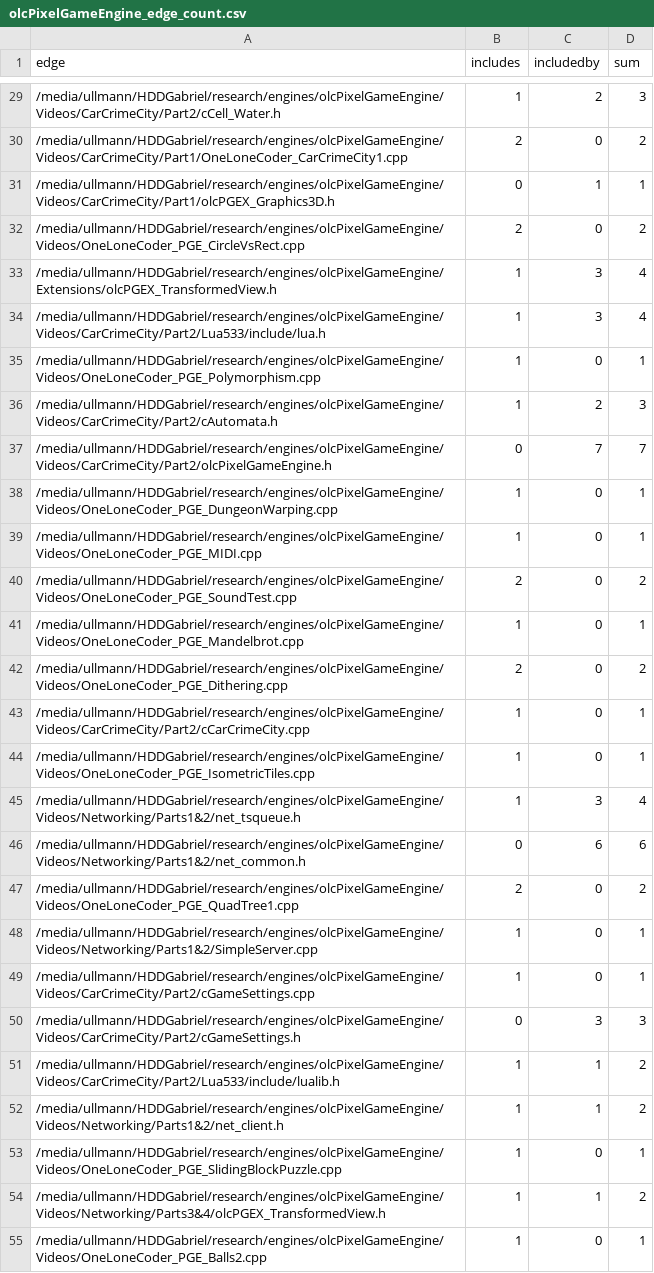
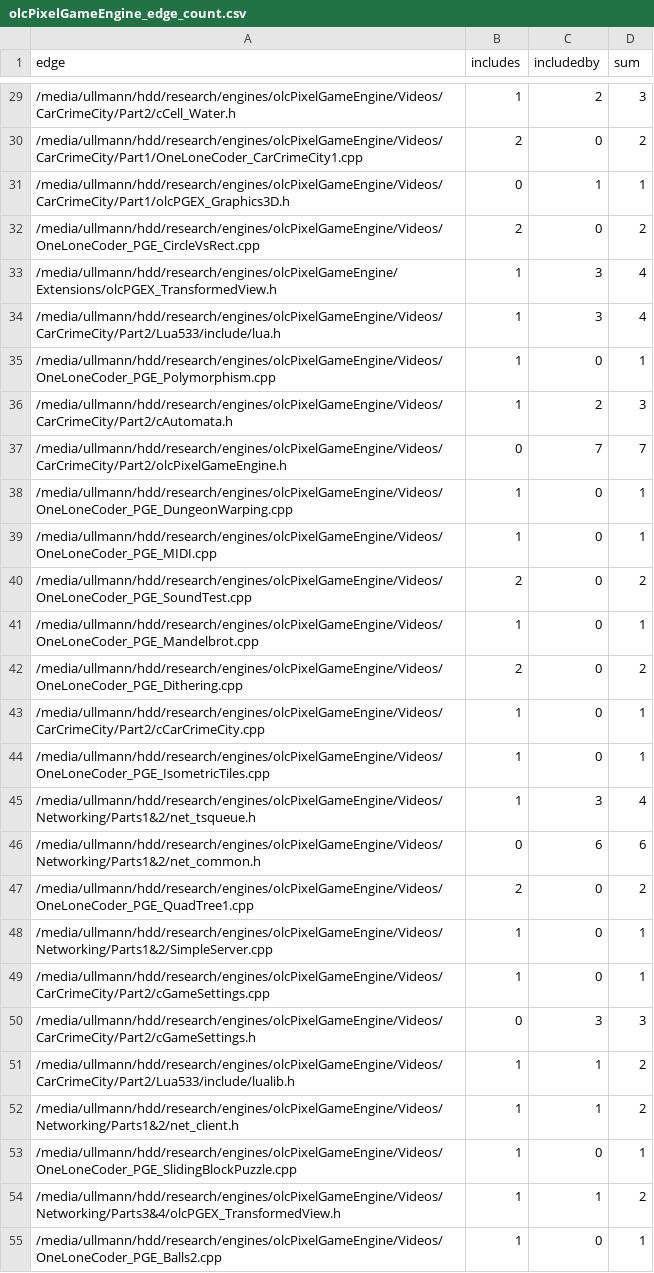
Before and after one commit to gamedev-studies/cpp-include-walker, a CSV file: 2-way-includes/graphs/olcPixelGameEngine_edge_count.csv, drawn as a sheet; only a part is shown, gaps mark what is left out; the diff covers the shown part only; the diff names each change by its address in the sheet, - before the commit and + after, or states it on an @@ line.

```diff
--- a/2-way-includes/graphs/olcPixelGameEngine_edge_count.csv
+++ b/2-way-includes/graphs/olcPixelGameEngine_edge_count.csv
-A29 (edge): /media/ullmann/HDDGabriel/research/engines/olcPixelGameEngine/Videos/CarCrimeCity/Part2/cCell_Water.h
+A29 (edge): /media/ullmann/hdd/research/engines/olcPixelGameEngine/Videos/CarCrimeCity/Part2/cCell_Water.h
-A30 (edge): /media/ullmann/HDDGabriel/research/engines/olcPixelGameEngine/Videos/CarCrimeCity/Part1/OneLoneCoder_CarCrimeCity1.cpp
+A30 (edge): /media/ullmann/hdd/research/engines/olcPixelGameEngine/Videos/CarCrimeCity/Part1/OneLoneCoder_CarCrimeCity1.cpp
-A31 (edge): /media/ullmann/HDDGabriel/research/engines/olcPixelGameEngine/Videos/CarCrimeCity/Part1/olcPGEX_Graphics3D.h
+A31 (edge): /media/ullmann/hdd/research/engines/olcPixelGameEngine/Videos/CarCrimeCity/Part1/olcPGEX_Graphics3D.h
-A32 (edge): /media/ullmann/HDDGabriel/research/engines/olcPixelGameEngine/Videos/OneLoneCoder_PGE_CircleVsRect.cpp
+A32 (edge): /media/ullmann/hdd/research/engines/olcPixelGameEngine/Videos/OneLoneCoder_PGE_CircleVsRect.cpp
-A33 (edge): /media/ullmann/HDDGabriel/research/engines/olcPixelGameEngine/Extensions/olcPGEX_TransformedView.h
+A33 (edge): /media/ullmann/hdd/research/engines/olcPixelGameEngine/Extensions/olcPGEX_TransformedView.h
-A34 (edge): /media/ullmann/HDDGabriel/research/engines/olcPixelGameEngine/Videos/CarCrimeCity/Part2/Lua533/include/lua.h
+A34 (edge): /media/ullmann/hdd/research/engines/olcPixelGameEngine/Videos/CarCrimeCity/Part2/Lua533/include/lua.h
-A35 (edge): /media/ullmann/HDDGabriel/research/engines/olcPixelGameEngine/Videos/OneLoneCoder_PGE_Polymorphism.cpp
+A35 (edge): /media/ullmann/hdd/research/engines/olcPixelGameEngine/Videos/OneLoneCoder_PGE_Polymorphism.cpp
-A36 (edge): /media/ullmann/HDDGabriel/research/engines/olcPixelGameEngine/Videos/CarCrimeCity/Part2/cAutomata.h
+A36 (edge): /media/ullmann/hdd/research/engines/olcPixelGameEngine/Videos/CarCrimeCity/Part2/cAutomata.h
-A37 (edge): /media/ullmann/HDDGabriel/research/engines/olcPixelGameEngine/Videos/CarCrimeCity/Part2/olcPixelGameEngine.h
+A37 (edge): /media/ullmann/hdd/research/engines/olcPixelGameEngine/Videos/CarCrimeCity/Part2/olcPixelGameEngine.h
-A38 (edge): /media/ullmann/HDDGabriel/research/engines/olcPixelGameEngine/Videos/OneLoneCoder_PGE_DungeonWarping.cpp
+A38 (edge): /media/ullmann/hdd/research/engines/olcPixelGameEngine/Videos/OneLoneCoder_PGE_DungeonWarping.cpp
-A39 (edge): /media/ullmann/HDDGabriel/research/engines/olcPixelGameEngine/Videos/OneLoneCoder_PGE_MIDI.cpp
+A39 (edge): /media/ullmann/hdd/research/engines/olcPixelGameEngine/Videos/OneLoneCoder_PGE_MIDI.cpp
-A40 (edge): /media/ullmann/HDDGabriel/research/engines/olcPixelGameEngine/Videos/OneLoneCoder_PGE_SoundTest.cpp
+A40 (edge): /media/ullmann/hdd/research/engines/olcPixelGameEngine/Videos/OneLoneCoder_PGE_SoundTest.cpp
-A41 (edge): /media/ullmann/HDDGabriel/research/engines/olcPixelGameEngine/Videos/OneLoneCoder_PGE_Mandelbrot.cpp
+A41 (edge): /media/ullmann/hdd/research/engines/olcPixelGameEngine/Videos/OneLoneCoder_PGE_Mandelbrot.cpp
-A42 (edge): /media/ullmann/HDDGabriel/research/engines/olcPixelGameEngine/Videos/OneLoneCoder_PGE_Dithering.cpp
+A42 (edge): /media/ullmann/hdd/research/engines/olcPixelGameEngine/Videos/OneLoneCoder_PGE_Dithering.cpp
-A43 (edge): /media/ullmann/HDDGabriel/research/engines/olcPixelGameEngine/Videos/CarCrimeCity/Part2/cCarCrimeCity.cpp
+A43 (edge): /media/ullmann/hdd/research/engines/olcPixelGameEngine/Videos/CarCrimeCity/Part2/cCarCrimeCity.cpp
-A44 (edge): /media/ullmann/HDDGabriel/research/engines/olcPixelGameEngine/Videos/OneLoneCoder_PGE_IsometricTiles.cpp
+A44 (edge): /media/ullmann/hdd/research/engines/olcPixelGameEngine/Videos/OneLoneCoder_PGE_IsometricTiles.cpp
-A45 (edge): /media/ullmann/HDDGabriel/research/engines/olcPixelGameEngine/Videos/Networking/Parts1&2/net_tsqueue.h
+A45 (edge): /media/ullmann/hdd/research/engines/olcPixelGameEngine/Videos/Networking/Parts1&2/net_tsqueue.h
-A46 (edge): /media/ullmann/HDDGabriel/research/engines/olcPixelGameEngine/Videos/Networking/Parts1&2/net_common.h
+A46 (edge): /media/ullmann/hdd/research/engines/olcPixelGameEngine/Videos/Networking/Parts1&2/net_common.h
-A47 (edge): /media/ullmann/HDDGabriel/research/engines/olcPixelGameEngine/Videos/OneLoneCoder_PGE_QuadTree1.cpp
+A47 (edge): /media/ullmann/hdd/research/engines/olcPixelGameEngine/Videos/OneLoneCoder_PGE_QuadTree1.cpp
-A48 (edge): /media/ullmann/HDDGabriel/research/engines/olcPixelGameEngine/Videos/Networking/Parts1&2/SimpleServer.cpp
+A48 (edge): /media/ullmann/hdd/research/engines/olcPixelGameEngine/Videos/Networking/Parts1&2/SimpleServer.cpp
-A49 (edge): /media/ullmann/HDDGabriel/research/engines/olcPixelGameEngine/Videos/CarCrimeCity/Part2/cGameSettings.cpp
+A49 (edge): /media/ullmann/hdd/research/engines/olcPixelGameEngine/Videos/CarCrimeCity/Part2/cGameSettings.cpp
-A50 (edge): /media/ullmann/HDDGabriel/research/engines/olcPixelGameEngine/Videos/CarCrimeCity/Part2/cGameSettings.h
+A50 (edge): /media/ullmann/hdd/research/engines/olcPixelGameEngine/Videos/CarCrimeCity/Part2/cGameSettings.h
-A51 (edge): /media/ullmann/HDDGabriel/research/engines/olcPixelGameEngine/Videos/CarCrimeCity/Part2/Lua533/include/lualib.h
+A51 (edge): /media/ullmann/hdd/research/engines/olcPixelGameEngine/Videos/CarCrimeCity/Part2/Lua533/include/lualib.h
-A52 (edge): /media/ullmann/HDDGabriel/research/engines/olcPixelGameEngine/Videos/Networking/Parts1&2/net_client.h
+A52 (edge): /media/ullmann/hdd/research/engines/olcPixelGameEngine/Videos/Networking/Parts1&2/net_client.h
-A53 (edge): /media/ullmann/HDDGabriel/research/engines/olcPixelGameEngine/Videos/OneLoneCoder_PGE_SlidingBlockPuzzle.cpp
+A53 (edge): /media/ullmann/hdd/research/engines/olcPixelGameEngine/Videos/OneLoneCoder_PGE_SlidingBlockPuzzle.cpp
-A54 (edge): /media/ullmann/HDDGabriel/research/engines/olcPixelGameEngine/Videos/Networking/Parts3&4/olcPGEX_TransformedView.h
+A54 (edge): /media/ullmann/hdd/research/engines/olcPixelGameEngine/Videos/Networking/Parts3&4/olcPGEX_TransformedView.h
-A55 (edge): /media/ullmann/HDDGabriel/research/engines/olcPixelGameEngine/Videos/OneLoneCoder_PGE_Balls2.cpp
+A55 (edge): /media/ullmann/hdd/research/engines/olcPixelGameEngine/Videos/OneLoneCoder_PGE_Balls2.cpp
```
Also changed, not shown: 54 edited cells elsewhere in this file, 2-way-includes/graphs/gameplay_edge_count.csv, 15 other files.
